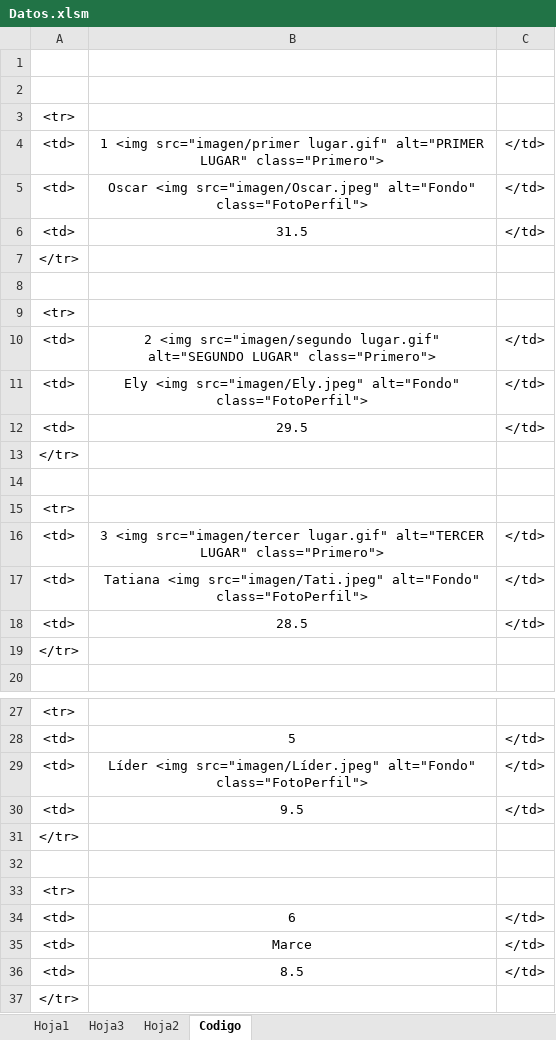
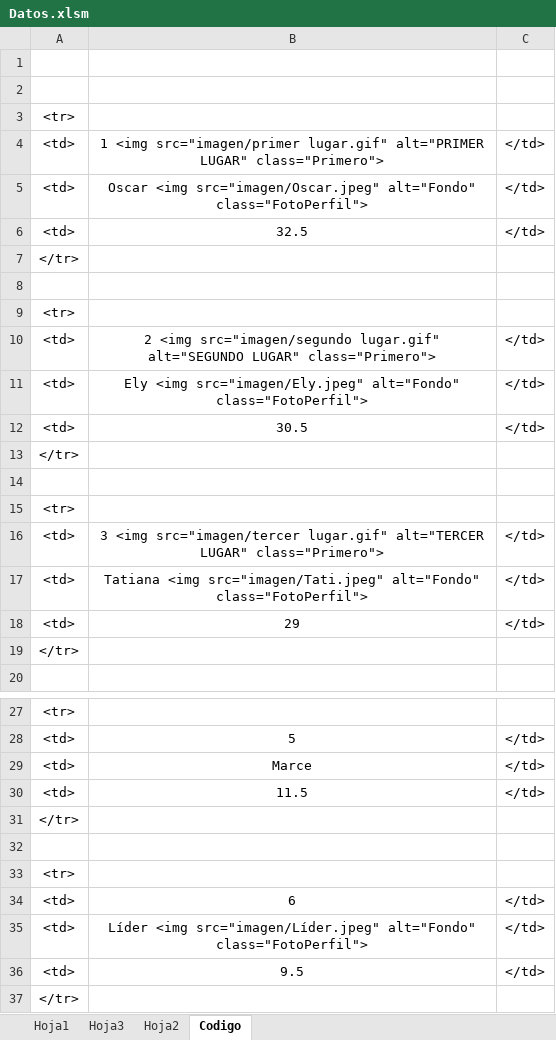
Before and after one commit to diacono81/WebLUdo, an Excel workbook: Datos.xlsm, sheet Codigo, drawn as a sheet; only a part is shown, gaps mark what is left out; values as stored, in another font and other column widths than the file's, no borders; addresses are those after the commit; the diff names each change by its address in the sheet, - before the commit and + after, or states it on an @@ line.

```diff
--- a/Datos.xlsm (sheet Codigo)
+++ b/Datos.xlsm (sheet Codigo)
-B6: 31.5
+B6: 32.5
-B12: 29.5
+B12: 30.5
-B18: 28.5
+B18: 29
@@ row 35 moved to row 29: <td> @@
-B30: Líder <img src="imagen/Líder.jpeg" alt="Fondo" class="FotoPerfil">
+B30: 11.5
-B35: 8.5
+B35: Líder <img src="imagen/Líder.jpeg" alt="Fondo" class="FotoPerfil">
@@ row 30 moved to row 36: <td> @@
```
Also changed, not shown: sheet Hoja1, 1 other file.
